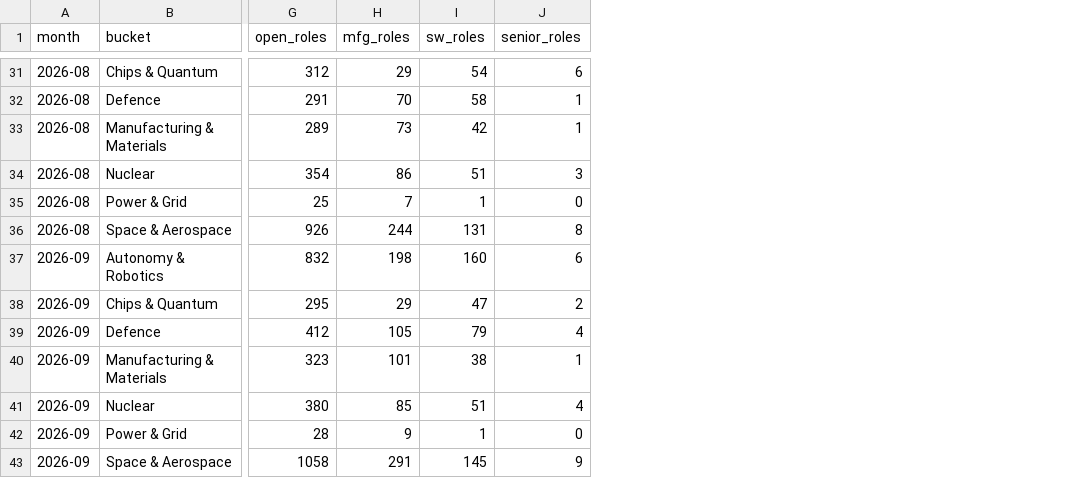
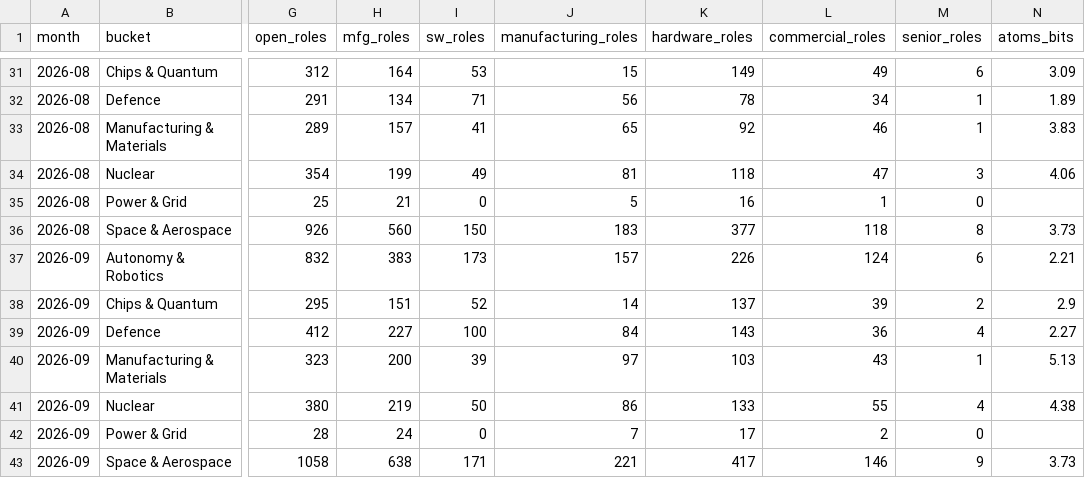
Before and after one commit to PaleoFaire/innovators-league, a CSV file: data/pulse/pulse_buckets.csv, drawn as a sheet; only a part is shown, gaps mark what is left out; the diff covers the shown part only; the diff names each change by its address in the sheet, - before the commit and + after, or states it on an @@ line.

```diff
--- a/data/pulse/pulse_buckets.csv
+++ b/data/pulse/pulse_buckets.csv
+column J (manufacturing_roles), rows 31-43: 15 | 56 | 65 | 81 | 5 | 183 | 157 | 14 | 84 | 97 | 86 | 7 | 221
+column K (hardware_roles), rows 31-43: 149 | 78 | 92 | 118 | 16 | 377 | 226 | 137 | 143 | 103 | 133 | 17 | 417
+column L (commercial_roles), rows 31-43: 49 | 34 | 46 | 47 | 1 | 118 | 124 | 39 | 36 | 43 | 55 | 2 | 146
+column N (atoms_bits), rows 31-43: 3.09 | 1.89 | 3.83 | 4.06 |  | 3.73 | 2.21 | 2.9 | 2.27 | 5.13 | 4.38 |  | 3.73
-H31 (mfg_roles): 29
+H31 (mfg_roles): 164
-I31 (sw_roles): 54
+I31 (sw_roles): 53
-H32 (mfg_roles): 70
+H32 (mfg_roles): 134
-I32 (sw_roles): 58
+I32 (sw_roles): 71
-H33 (mfg_roles): 73
+H33 (mfg_roles): 157
-I33 (sw_roles): 42
+I33 (sw_roles): 41
-H34 (mfg_roles): 86
+H34 (mfg_roles): 199
-I34 (sw_roles): 51
+I34 (sw_roles): 49
-H35 (mfg_roles): 7
+H35 (mfg_roles): 21
-I35 (sw_roles): 1
+I35 (sw_roles): 0
-H36 (mfg_roles): 244
+H36 (mfg_roles): 560
-I36 (sw_roles): 131
+I36 (sw_roles): 150
-H37 (mfg_roles): 198
+H37 (mfg_roles): 383
-I37 (sw_roles): 160
+I37 (sw_roles): 173
-H38 (mfg_roles): 29
+H38 (mfg_roles): 151
-I38 (sw_roles): 47
+I38 (sw_roles): 52
-H39 (mfg_roles): 105
+H39 (mfg_roles): 227
-I39 (sw_roles): 79
+I39 (sw_roles): 100
-H40 (mfg_roles): 101
+H40 (mfg_roles): 200
-I40 (sw_roles): 38
+I40 (sw_roles): 39
-H41 (mfg_roles): 85
+H41 (mfg_roles): 219
-I41 (sw_roles): 51
+I41 (sw_roles): 50
-H42 (mfg_roles): 9
+H42 (mfg_roles): 24
-I42 (sw_roles): 1
+I42 (sw_roles): 0
-H43 (mfg_roles): 291
+H43 (mfg_roles): 638
-I43 (sw_roles): 145
+I43 (sw_roles): 171
```
Also changed, not shown: 59 edited cells elsewhere in this file, data/pulse/pulse_history.csv, 45 other files.
